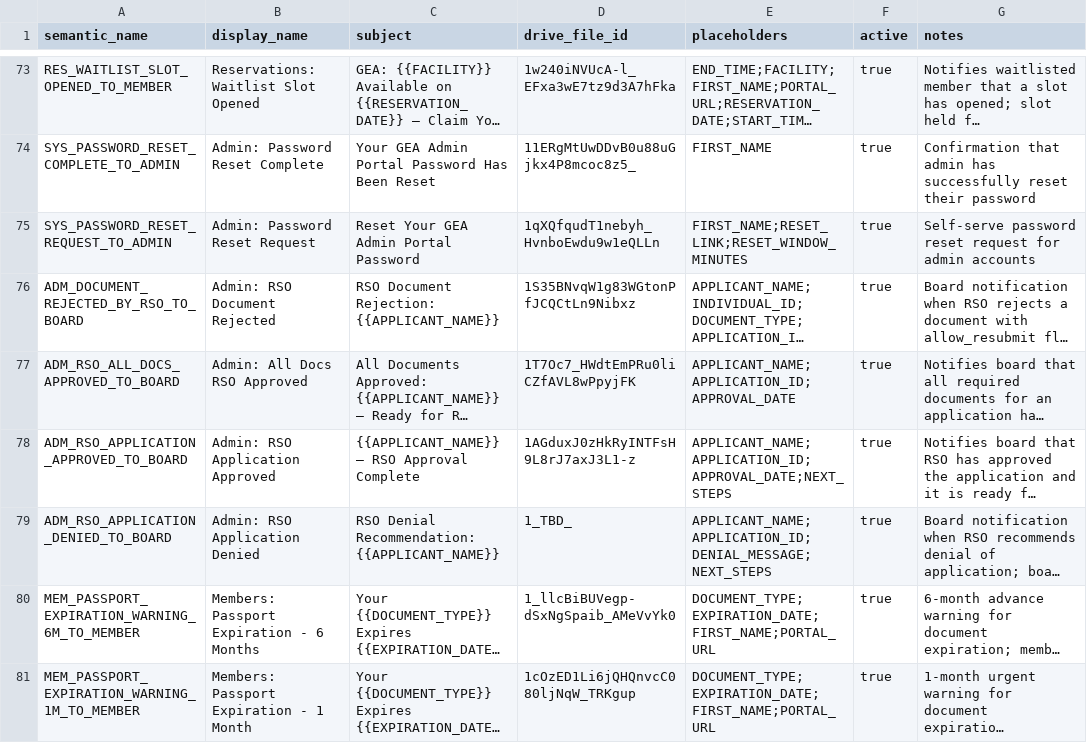
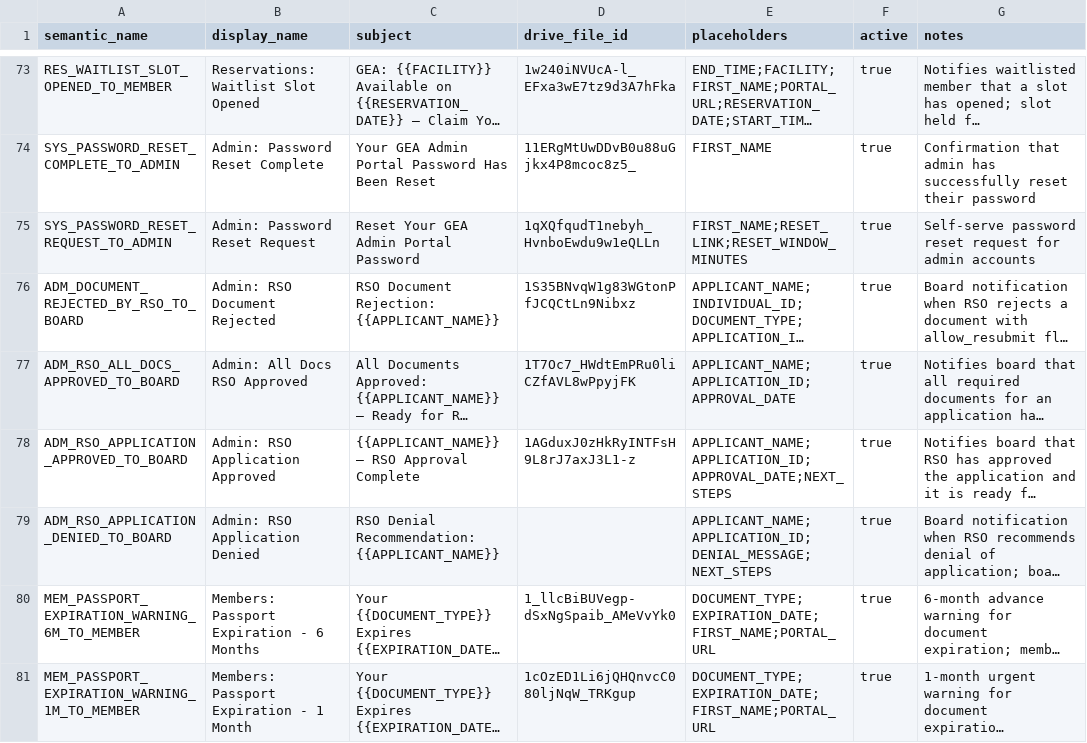
Before and after one commit to geabotswana/gea-website, a CSV file: docs/email_templates/Email_Templates_Sheet.csv, drawn as a sheet; only a part is shown, gaps mark what is left out; long unchanged cells end in …; the diff names each change by its address in the sheet, - before the commit and + after, or states it on an @@ line.

```diff
--- a/docs/email_templates/Email_Templates_Sheet.csv
+++ b/docs/email_templates/Email_Templates_Sheet.csv
-D79 (drive_file_id): 1_TBD_
+D79 (drive_file_id): (empty)
```
